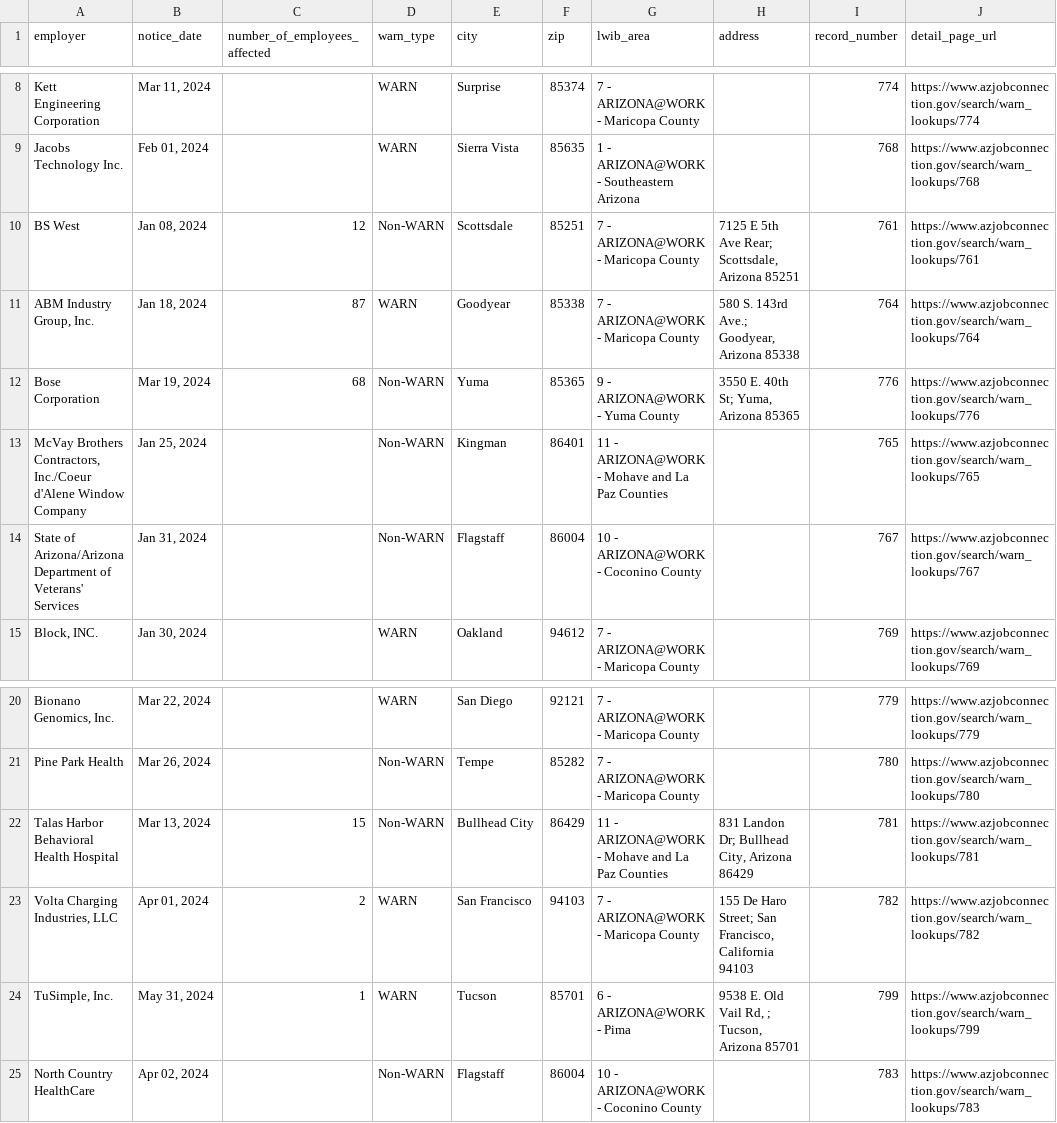
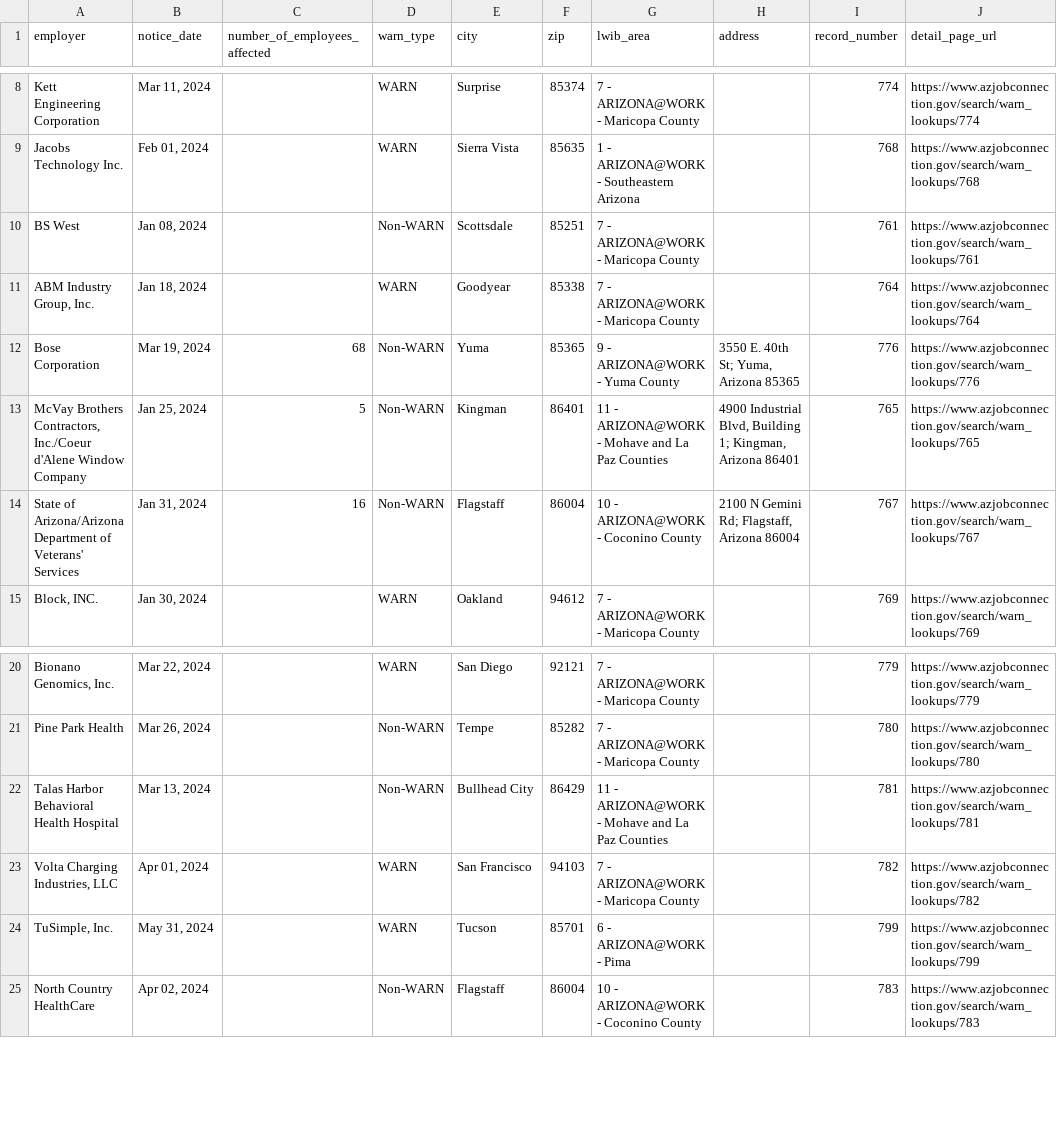
Before and after one commit to biglocalnews/layoff-watch, a CSV file: data/warn-scraper/cache/az_raw.csv, drawn as a sheet; only a part is shown, gaps mark what is left out; the diff names each change by its address in the sheet, - before the commit and + after, or states it on an @@ line.

```diff
--- a/data/warn-scraper/cache/az_raw.csv
+++ b/data/warn-scraper/cache/az_raw.csv
-C10 (number_of_employees_affected): 12
+C10 (number_of_employees_affected): (empty)
-H10 (address): 7125 E 5th Ave Rear; Scottsdale, Arizona 85251
+H10 (address): (empty)
-C11 (number_of_employees_affected): 87
+C11 (number_of_employees_affected): (empty)
-H11 (address): 580 S. 143rd Ave.; Goodyear, Arizona 85338
+H11 (address): (empty)
-C13 (number_of_employees_affected): (empty)
+C13 (number_of_employees_affected): 5
-H13 (address): (empty)
+H13 (address): 4900 Industrial Blvd, Building 1; Kingman, Arizona 86401
-C14 (number_of_employees_affected): (empty)
+C14 (number_of_employees_affected): 16
-H14 (address): (empty)
+H14 (address): 2100 N Gemini Rd; Flagstaff, Arizona 86004
-C22 (number_of_employees_affected): 15
+C22 (number_of_employees_affected): (empty)
-H22 (address): 831 Landon Dr; Bullhead City, Arizona 86429
+H22 (address): (empty)
-C23 (number_of_employees_affected): 2
+C23 (number_of_employees_affected): (empty)
-H23 (address): 155 De Haro Street; San Francisco, California 94103
+H23 (address): (empty)
-C24 (number_of_employees_affected): 1
+C24 (number_of_employees_affected): (empty)
-H24 (address): 9538 E. Old Vail Rd, ; Tucson, Arizona 85701
+H24 (address): (empty)
```
Also changed, not shown: data/warn-scraper/exports/az.csv, 13 other files.
